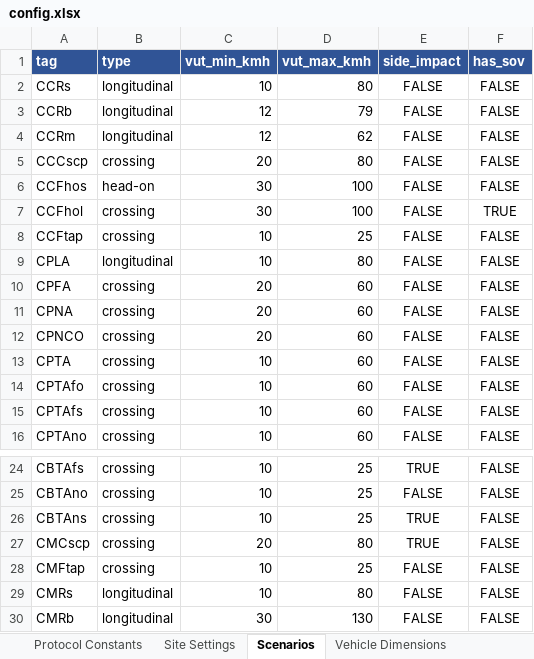
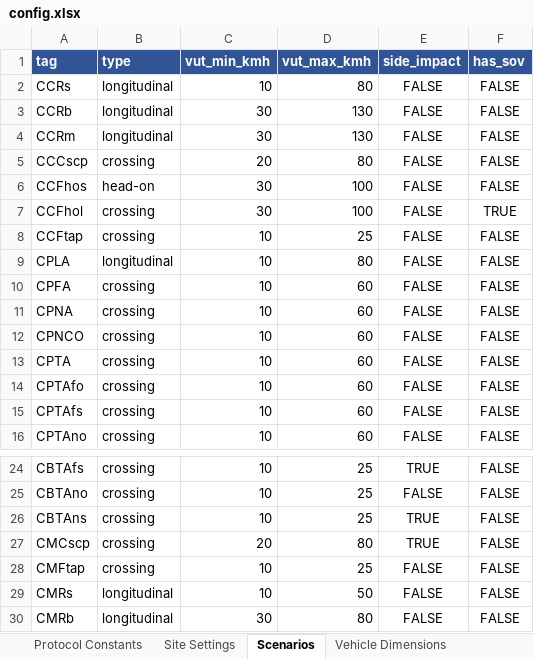
Before and after one commit to wildcraft958/scenario-validator, an Excel workbook: config.xlsx, sheet Scenarios, drawn as a sheet; only a part is shown, gaps mark what is left out; values as stored, in another font and other column widths than the file's, no borders; the diff names each change by its address in the sheet, - before the commit and + after, or states it on an @@ line.

Commit message:
Audit cleanup: unify impact-% on §1.2.5, RAG-correct config speeds, slim CLI/config
- Unify SC_16/17 on the §1.2.5 position metric; delete the superseded band-overlap
  path (VehicleState/compute_impact_percentage/_project_*) and synthesize a straight
  trajectory from Init pose+speed so parametric scenarios use the same metric.
- Drop the impact edge-fold: compare the directional impact location straight to the
  designed value, so a mirror-image design error now fails. Validated on examples
  (CCFhol/CCFhos 50%, CPTA 8.6% vs 10%; CCFtap/CPNCO flagged pre-HIL).
- Correct VUT speed ranges against the EuroNCAP RAG: CCRb/CCRm 30-130, CMRs 10-50,
  CMRb 30-80, CPNA/CPFA/CPNCO 10-60 (source pages recorded in _ASSUMPTIONS_TO_VERIFY).
- Remove the redundant --template and --csv flags and their plumbing (write_csv,
  as_csv_row, template branch, template_path).
- Remove dead logging from 9 modules, the dead RD scenario_tag param, and stale
  comments/descriptions; document type as an internal impact-tolerance routing key.
- Type _make(status: CheckStatus) to drop per-call type: ignore; dedupe tag detection.

127 tests pass; pyright clean on src/validator/tools; config.json<->config.xlsx round-trips.

```diff
--- a/config.xlsx (sheet Scenarios)
+++ b/config.xlsx (sheet Scenarios)
-C3:C4 (vut_min_kmh): 12
+C3:C4 (vut_min_kmh): 30
-D3 (vut_max_kmh): 79
+D3 (vut_max_kmh): 130
-D4 (vut_max_kmh): 62
+D4 (vut_max_kmh): 130
-C10:C12 (vut_min_kmh): 20
+C10:C12 (vut_min_kmh): 10
-D29 (vut_max_kmh): 80
+D29 (vut_max_kmh): 50
-D30 (vut_max_kmh): 130
+D30 (vut_max_kmh): 80
```
Also changed, not shown: 17 other files.
